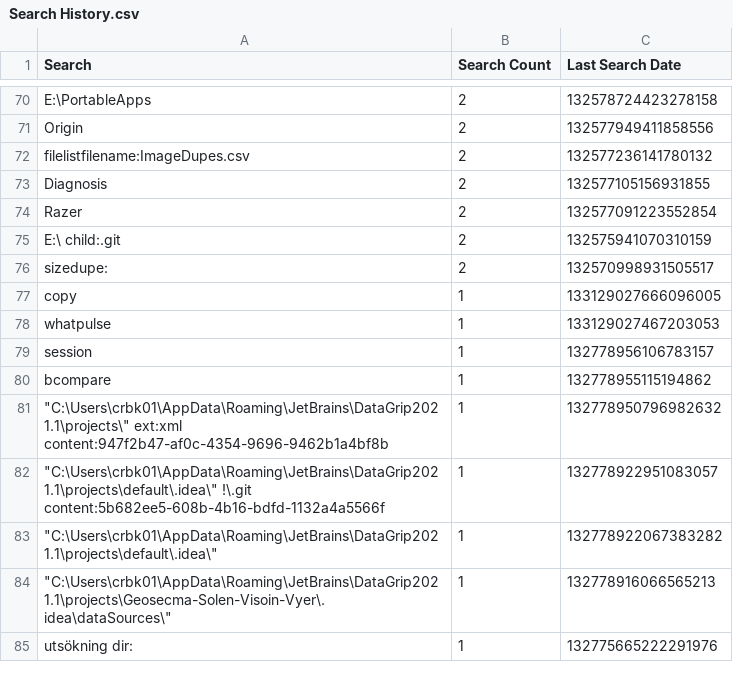
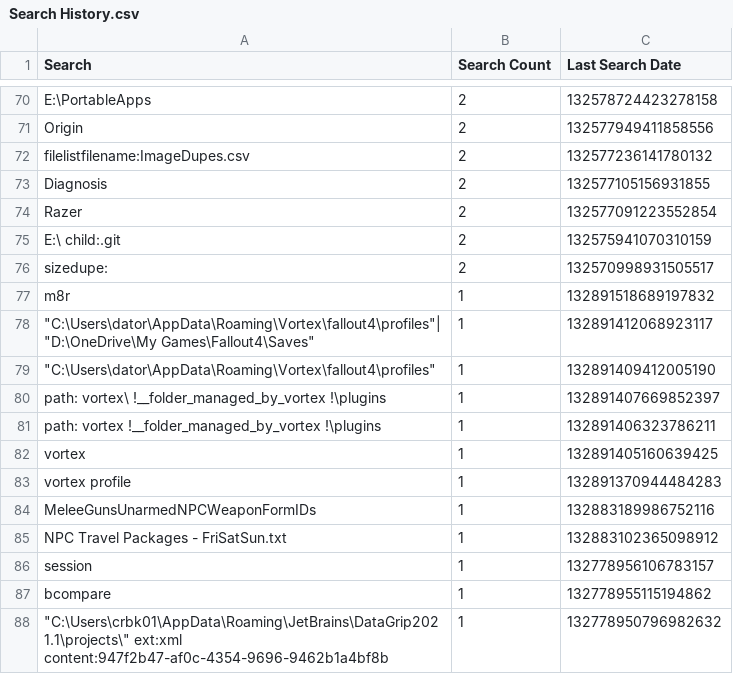
Before and after one commit to perXautomatik/EverythingSettings, a CSV file: Search History.csv, drawn as a sheet; only a part is shown, gaps mark what is left out; the shorter side is filled out with more unchanged rows; removed rows and columns are numbered as before the commit, all else as after; the diff names each change by its address in the sheet, - before the commit and + after, or states it on an @@ line.

Commit message:
Everything setting changes
# Conflicts:
#	Roaming/Everything/Everything-1.5a.ini
#	Roaming/Everything/Everything.ini
#	Roaming/Everything/Run History.csv
#	Roaming/Everything/Search History-1.5a.csv
#	Roaming/Everything/Search History.csv

```diff
--- a/Search History.csv
+++ b/Search History.csv
-row 77: copy | 1 | 133129027666096005
-row 78: whatpulse | 1 | 133129027467203053
+row 77: m8r | 1 | 132891518689197832
+row 78: "C:\Users\dator\AppData\Roaming\Vortex\fallout4\profiles"|"D:\OneDrive\My Games\Fallout4\Saves" | 1 | 132891412068923117
+row 79: "C:\Users\dator\AppData\Roaming\Vortex\fallout4\profiles" | 1 | 132891409412005190
+row 80: path: vortex\ !__folder_managed_by_vortex !\plugins | 1 | 132891407669852397
+row 81: path: vortex !__folder_managed_by_vortex !\plugins | 1 | 132891406323786211
+row 82: vortex | 1 | 132891405160639425
+row 83: vortex profile | 1 | 132891370944484283
+row 84: MeleeGunsUnarmedNPCWeaponFormIDs | 1 | 132883189986752116
+row 85: NPC Travel Packages - FriSatSun.txt | 1 | 132883102365098912
```
Also changed, not shown: 2 other files.
